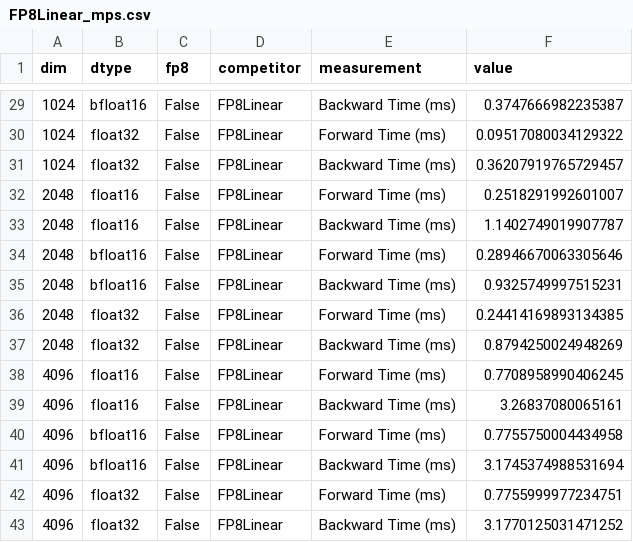
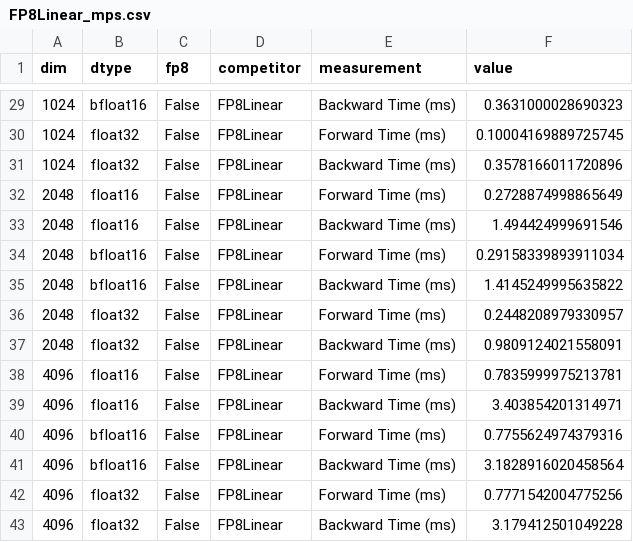
Before and after one commit to evintunador/gpt-lab, a CSV file: modules/bench_results/FP8Linear_mps.csv, drawn as a sheet; only a part is shown, gaps mark what is left out; the diff covers the shown part only.

```diff
--- a/modules/bench_results/FP8Linear_mps.csv
+++ b/modules/bench_results/FP8Linear_mps.csv
@@ -29,15 +29,15 @@ dim,dtype,fp8,competitor,measurement,value
-1024,bfloat16,False,FP8Linear,Backward Time (ms),0.3747666982235387
-1024,float32,False,FP8Linear,Forward Time (ms),0.09517080034129322
-1024,float32,False,FP8Linear,Backward Time (ms),0.36207919765729457
-2048,float16,False,FP8Linear,Forward Time (ms),0.2518291992601007
-2048,float16,False,FP8Linear,Backward Time (ms),1.1402749019907787
-2048,bfloat16,False,FP8Linear,Forward Time (ms),0.28946670063305646
-2048,bfloat16,False,FP8Linear,Backward Time (ms),0.9325749997515231
-2048,float32,False,FP8Linear,Forward Time (ms),0.24414169893134385
-2048,float32,False,FP8Linear,Backward Time (ms),0.8794250024948269
-4096,float16,False,FP8Linear,Forward Time (ms),0.7708958990406245
-4096,float16,False,FP8Linear,Backward Time (ms),3.26837080065161
-4096,bfloat16,False,FP8Linear,Forward Time (ms),0.7755750004434958
-4096,bfloat16,False,FP8Linear,Backward Time (ms),3.1745374988531694
-4096,float32,False,FP8Linear,Forward Time (ms),0.7755999977234751
-4096,float32,False,FP8Linear,Backward Time (ms),3.1770125031471252
+1024,bfloat16,False,FP8Linear,Backward Time (ms),0.3631000028690323
+1024,float32,False,FP8Linear,Forward Time (ms),0.10004169889725745
+1024,float32,False,FP8Linear,Backward Time (ms),0.3578166011720896
+2048,float16,False,FP8Linear,Forward Time (ms),0.2728874998865649
+2048,float16,False,FP8Linear,Backward Time (ms),1.494424999691546
+2048,bfloat16,False,FP8Linear,Forward Time (ms),0.29158339893911034
+2048,bfloat16,False,FP8Linear,Backward Time (ms),1.4145249995635822
+2048,float32,False,FP8Linear,Forward Time (ms),0.2448208979330957
+2048,float32,False,FP8Linear,Backward Time (ms),0.9809124021558091
+4096,float16,False,FP8Linear,Forward Time (ms),0.7835999975213781
+4096,float16,False,FP8Linear,Backward Time (ms),3.403854201314971
+4096,bfloat16,False,FP8Linear,Forward Time (ms),0.7755624974379316
+4096,bfloat16,False,FP8Linear,Backward Time (ms),3.1828916020458564
+4096,float32,False,FP8Linear,Forward Time (ms),0.7771542004775256
+4096,float32,False,FP8Linear,Backward Time (ms),3.179412501049228
```
Also changed, not shown: 27 edited cells elsewhere in this file, 2 other files.
